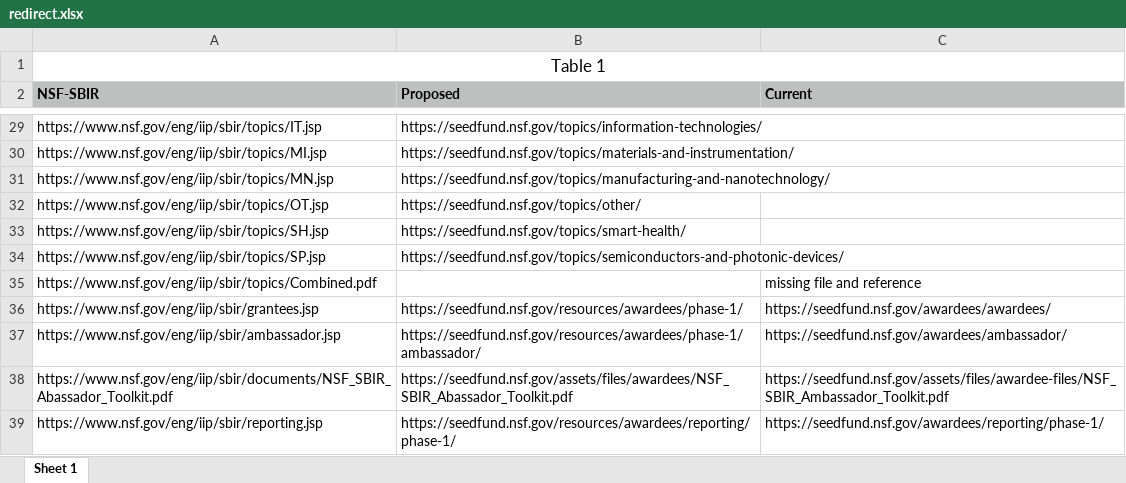
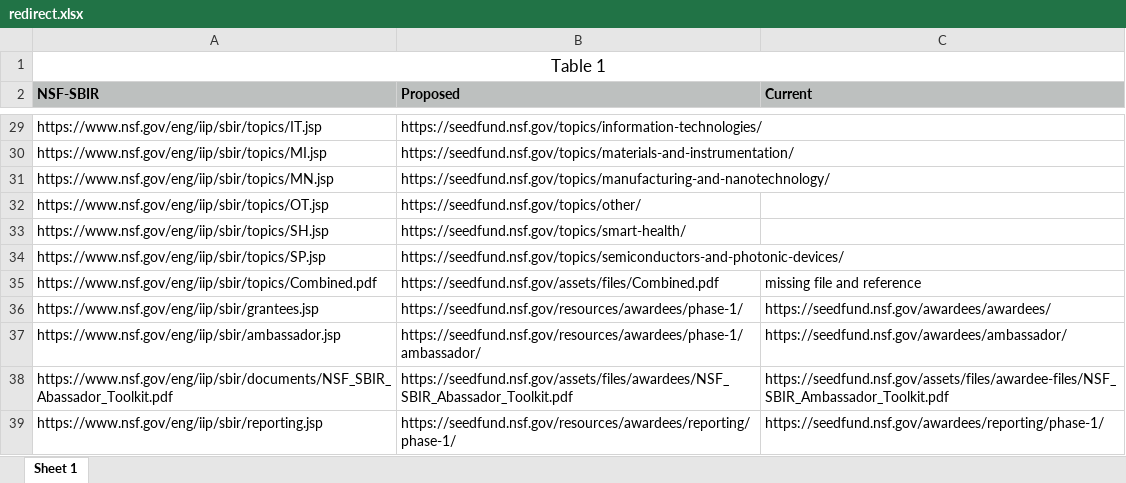
Before and after one commit to revoltpuppy/nsf-sbir, an Excel workbook: assets/files/redirect.xlsx, sheet Sheet 1, drawn as a sheet; only a part is shown, gaps mark what is left out; values as stored, in another font and other column widths than the file's, no borders; the diff names each change by its address in the sheet, - before the commit and + after, or states it on an @@ line.

Commit message:
+updated redirect files

```diff
--- a/assets/files/redirect.xlsx (sheet Sheet 1)
+++ b/assets/files/redirect.xlsx (sheet Sheet 1)
-B35 (Proposed): (empty)
+B35 (Proposed): https://seedfund.nsf.gov/assets/files/Combined.pdf
```
Also changed, not shown: 3 other files.
